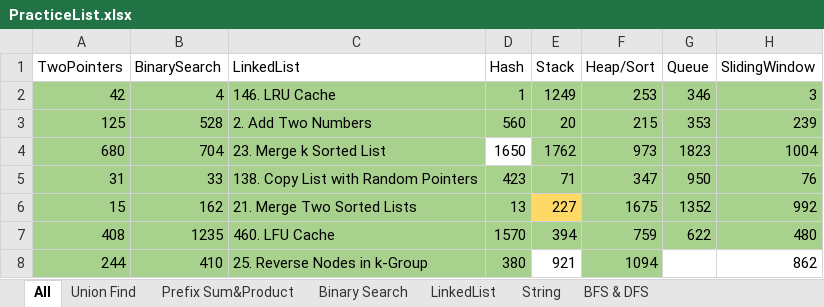
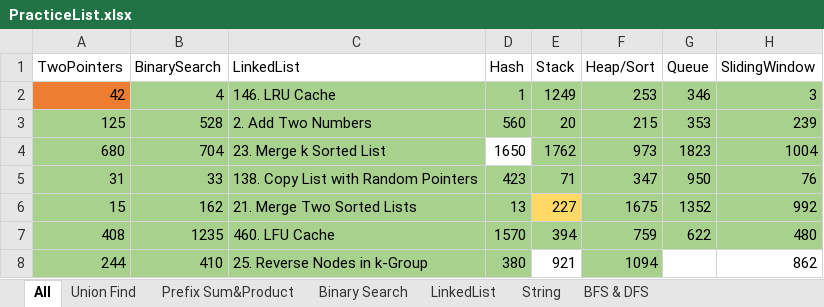
Before and after one commit to LiXieLabs/codingpractice, an Excel workbook: PracticeList.xlsx, sheet All, drawn as a sheet; only a part is shown; values as stored, in another font and other column widths than the file's, no borders; the diff names each change by its address in the sheet, - before the commit and + after, or states it on an @@ line.

Commit message:
LC42

```diff
--- a/PracticeList.xlsx (sheet All)
+++ b/PracticeList.xlsx (sheet All)
-A2 fill: #A9D18E
+A2 fill: #ED7D31
```
